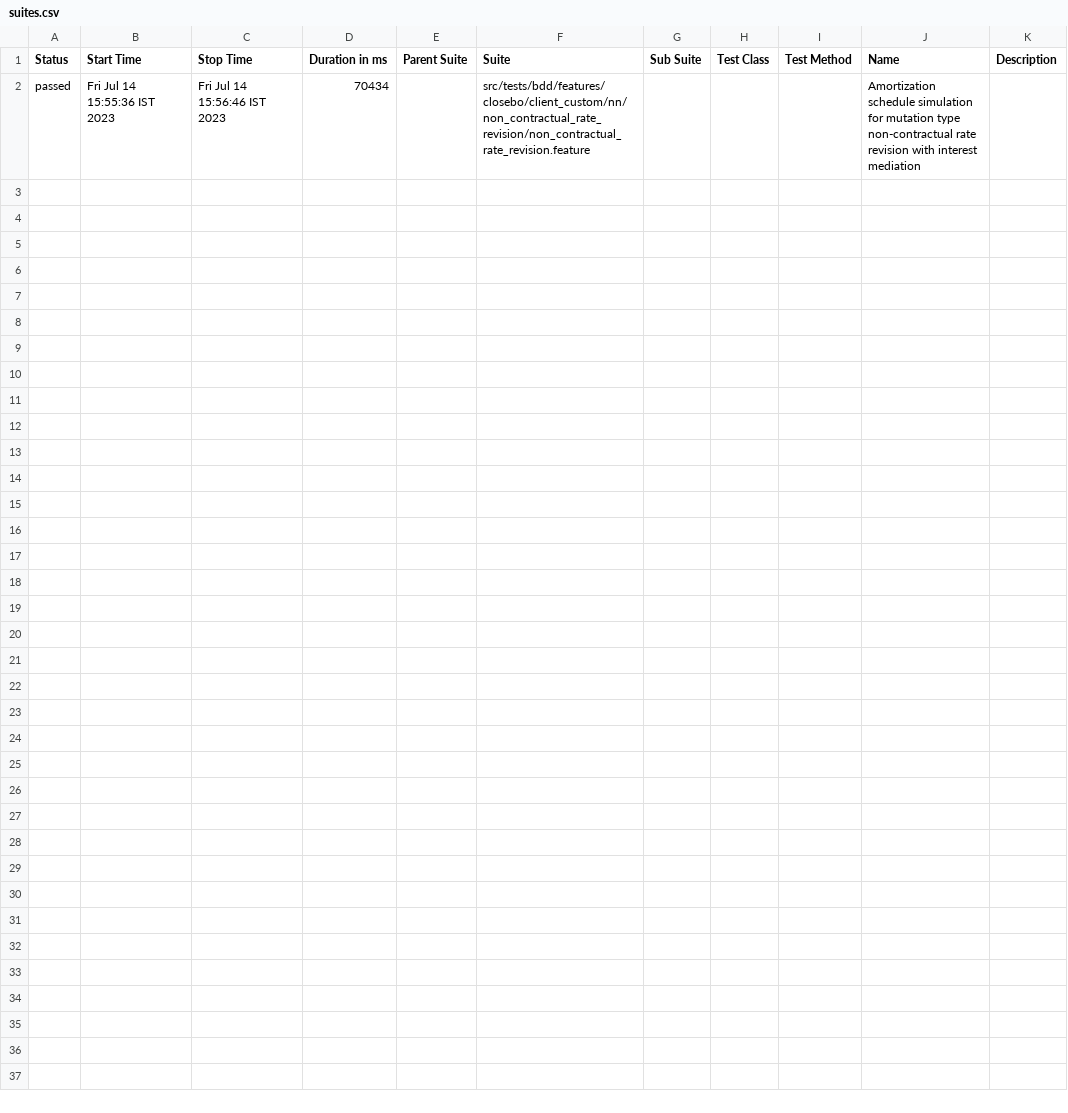
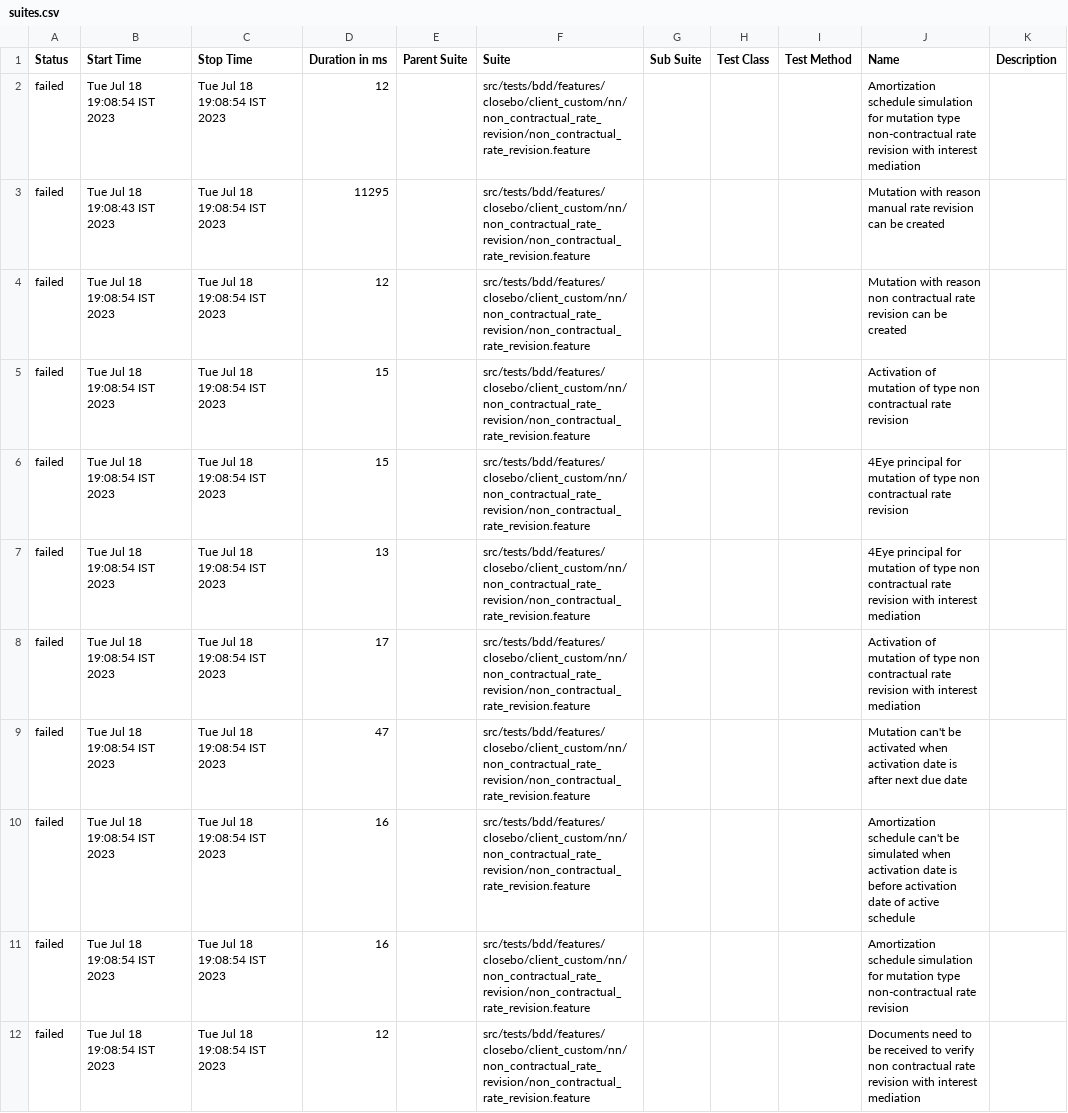
Before and after one commit to ramya-pandian-aspire/NNTestAutomationReports.io, a CSV file: data/suites.csv, drawn as a sheet.

```diff
--- a/data/suites.csv
+++ b/data/suites.csv
@@ -1,2 +1,12 @@
 "Status","Start Time","Stop Time","Duration in ms","Parent Suite","Suite","Sub Suite","Test Class","Test Method","Name","Description"
-"passed","Fri Jul 14 15:55:36 IST 2023","Fri Jul 14 15:56:46 IST 2023","70434","","src/tests/bdd/features/closebo/client_custom/nn/non_contractual_rate_revision/non_contractual_rate_revision.feature","","","","Amortization schedule simulation for mutation type non-contractual rate revision with interest mediation",""
+"failed","Tue Jul 18 19:08:54 IST 2023","Tue Jul 18 19:08:54 IST 2023","12","","src/tests/bdd/features/closebo/client_custom/nn/non_contractual_rate_revision/non_contractual_rate_revision.feature","","","","Amortization schedule simulation for mutation type non-contractual rate revision with interest mediation",""
+"failed","Tue Jul 18 19:08:43 IST 2023","Tue Jul 18 19:08:54 IST 2023","11295","","src/tests/bdd/features/closebo/client_custom/nn/non_contractual_rate_revision/non_contractual_rate_revision.feature","","","","Mutation with reason manual rate revision can be created",""
+"failed","Tue Jul 18 19:08:54 IST 2023","Tue Jul 18 19:08:54 IST 2023","12","","src/tests/bdd/features/closebo/client_custom/nn/non_contractual_rate_revision/non_contractual_rate_revision.feature","","","","Mutation with reason non contractual rate revision can be created",""
+"failed","Tue Jul 18 19:08:54 IST 2023","Tue Jul 18 19:08:54 IST 2023","15","","src/tests/bdd/features/closebo/client_custom/nn/non_contractual_rate_revision/non_contractual_rate_revision.feature","","","","Activation of mutation of type non contractual rate revision",""
+"failed","Tue Jul 18 19:08:54 IST 2023","Tue Jul 18 19:08:54 IST 2023","15","","src/tests/bdd/features/closebo/client_custom/nn/non_contractual_rate_revision/non_contractual_rate_revision.feature","","","","4Eye principal for mutation of type non contractual rate revision",""
+"failed","Tue Jul 18 19:08:54 IST 2023","Tue Jul 18 19:08:54 IST 2023","13","","src/tests/bdd/features/closebo/client_custom/nn/non_contractual_rate_revision/non_contractual_rate_revision.feature","","","","4Eye principal for mutation of type non contractual rate revision with interest mediation",""
+"failed","Tue Jul 18 19:08:54 IST 2023","Tue Jul 18 19:08:54 IST 2023","17","","src/tests/bdd/features/closebo/client_custom/nn/non_contractual_rate_revision/non_contractual_rate_revision.feature","","","","Activation of mutation of type non contractual rate revision with interest mediation",""
+"failed","Tue Jul 18 19:08:54 IST 2023","Tue Jul 18 19:08:54 IST 2023","47","","src/tests/bdd/features/closebo/client_custom/nn/non_contractual_rate_revision/non_contractual_rate_revision.feature","","","","Mutation can't be activated when activation date is after next due date",""
+"failed","Tue Jul 18 19:08:54 IST 2023","Tue Jul 18 19:08:54 IST 2023","16","","src/tests/bdd/features/closebo/client_custom/nn/non_contractual_rate_revision/non_contractual_rate_revision.feature","","","","Amortization schedule can't be simulated when activation date is before activation date of active schedule",""
+"failed","Tue Jul 18 19:08:54 IST 2023","Tue Jul 18 19:08:54 IST 2023","16","","src/tests/bdd/features/closebo/client_custom/nn/non_contractual_rate_revision/non_contractual_rate_revision.feature","","","","Amortization schedule simulation for mutation type non-contractual rate revision",""
+"failed","Tue Jul 18 19:08:54 IST 2023","Tue Jul 18 19:08:54 IST 2023","12","","src/tests/bdd/features/closebo/client_custom/nn/non_contractual_rate_revision/non_contractual_rate_revision.feature","","","","Documents need to be received to verify non contractual rate revision with interest mediation",""
```
Also changed, not shown: 25 other files.
